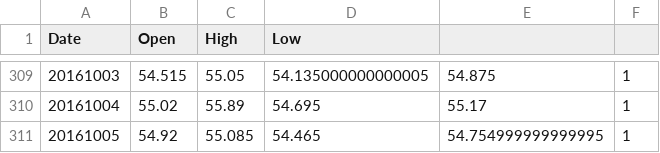
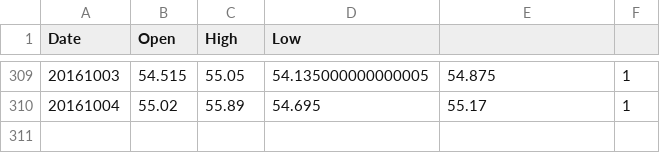
Before and after one commit to p14n/teeyaitu, a CSV file: data/Lloyds.csv, drawn as a sheet; only a part is shown, gaps mark what is left out; the diff names each change by its address in the sheet, - before the commit and + after, or states it on an @@ line.

```diff
--- a/data/Lloyds.csv
+++ b/data/Lloyds.csv
-row 311: 20161005 | 54.92 | 55.085 | 54.465 | 54.754999999999995 | 1
```
Also changed, not shown: data/Halma.csv, data/IdeaGen.csv, 14 other files.
